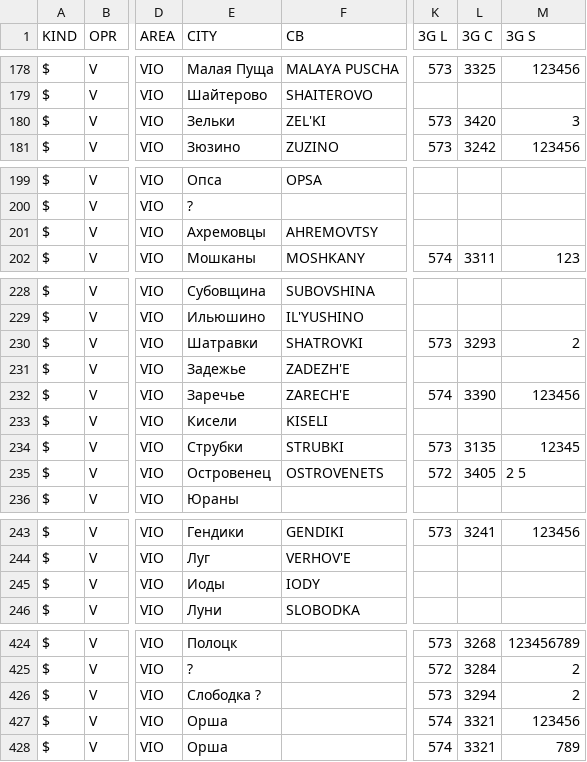
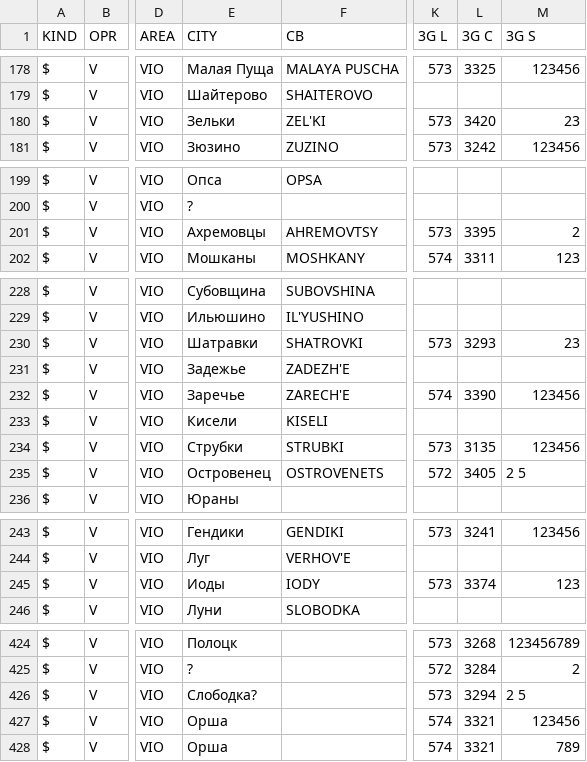
Before and after one commit to BelCellTracker/csv, a CSV file: Velcom/Vitebsk.csv, drawn as a sheet; only a part is shown, gaps mark what is left out; the diff covers the shown part only; the diff names each change by its address in the sheet, - before the commit and + after, or states it on an @@ line.

Commit message:
3 files | M  BeCloud/Vitebsk.csv, M  MTS/Vitebsk.csv, M  Velcom/Vitebsk.csv

```diff
--- a/Velcom/Vitebsk.csv
+++ b/Velcom/Vitebsk.csv
-M180 (3G S): 3
+M180 (3G S): 23
-K201 (3G L): (empty)
+K201 (3G L): 573
-L201 (3G C): (empty)
+L201 (3G C): 3395
-M201 (3G S): (empty)
+M201 (3G S): 2
-M230 (3G S): 2
+M230 (3G S): 23
-M234 (3G S): 12345
+M234 (3G S): 123456
-K245 (3G L): (empty)
+K245 (3G L): 573
-L245 (3G C): (empty)
+L245 (3G C): 3374
-M245 (3G S): (empty)
+M245 (3G S): 123
-E426 (CITY): Слободка ?
+E426 (CITY): Слободка?
-M426 (3G S): 2
+M426 (3G S): 2 5
```
Also changed, not shown: 3 edited cells elsewhere in this file, BeCloud/Vitebsk.csv, MTS/Vitebsk.csv.
